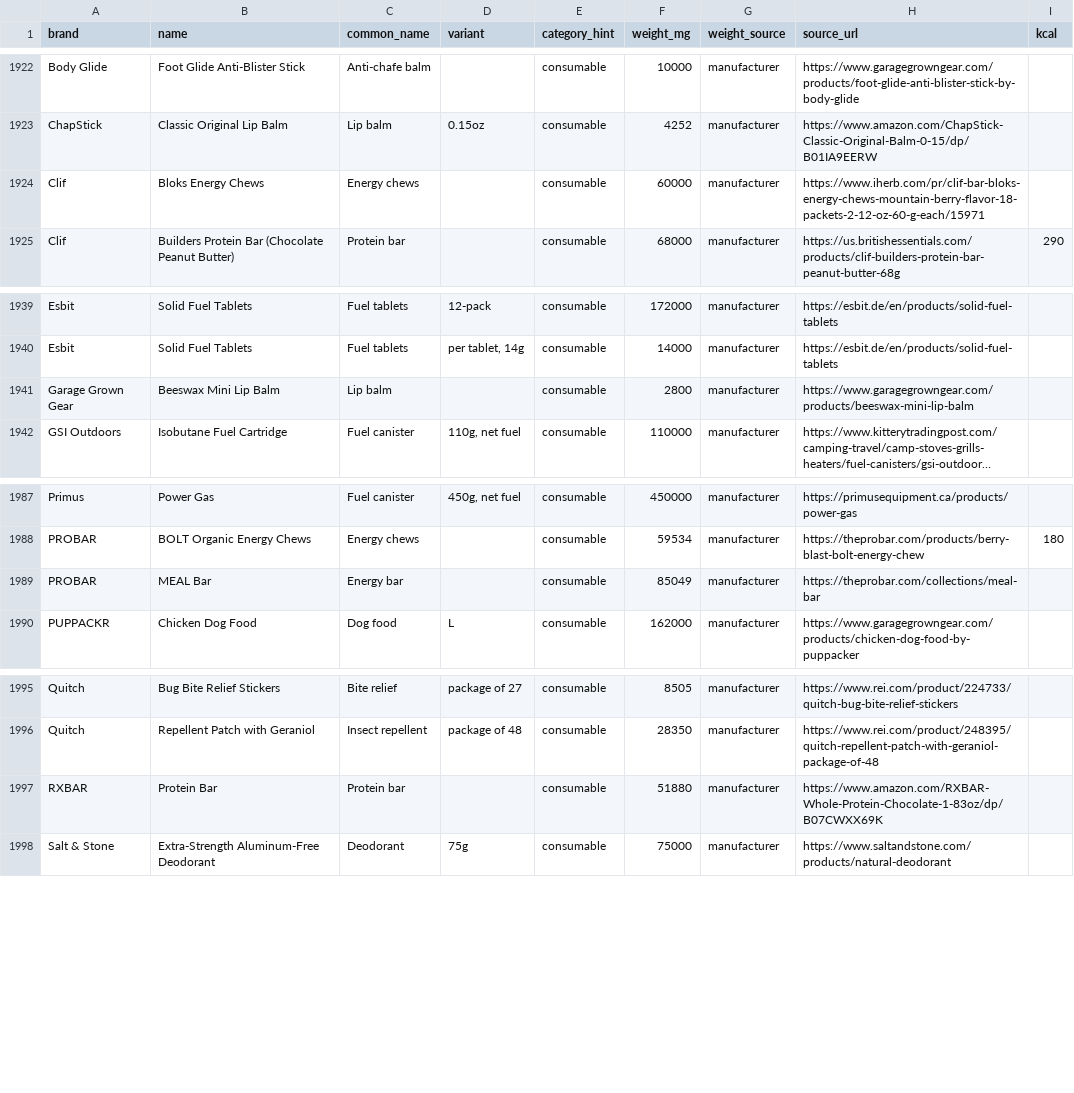
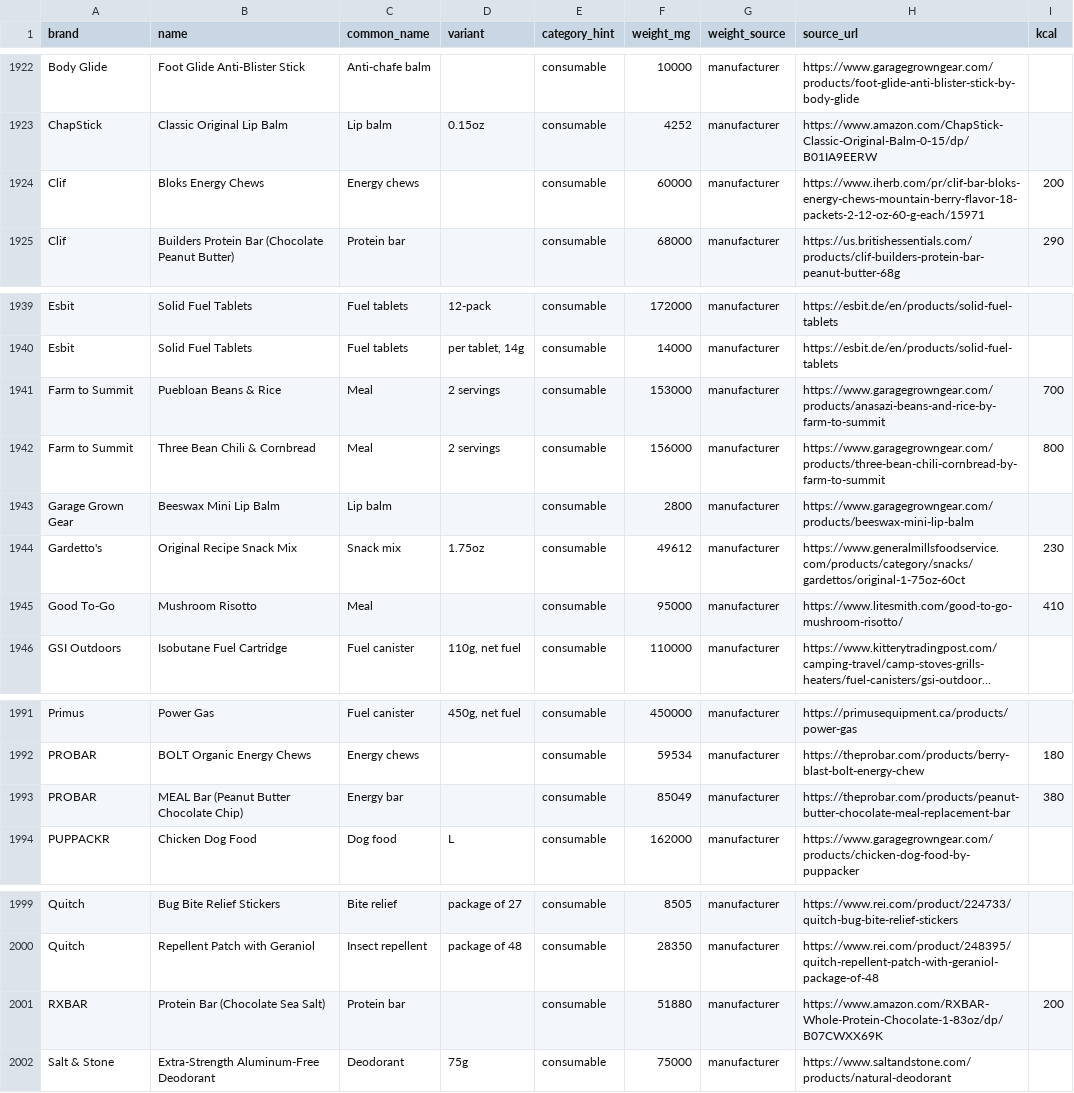
Before and after one commit to ryankiley/mahonia, a CSV file: seed/catalog.csv, drawn as a sheet; only a part is shown, gaps mark what is left out; long unchanged cells end in …; addresses are those after the commit; the diff names each change by its address in the sheet, - before the commit and + after, or states it on an @@ line.

Commit message:
Add four meals from Ryan's Timberline list and fill three missing kcal citations
New rows (cited, with per-pouch kcal):
- Farm to Summit Three Bean Chili & Cornbread [2 servings] 156 g net, 800 kcal
- Farm to Summit Puebloan Beans & Rice [2 servings] 153 g net, 700 kcal
- Good To-Go Mushroom Risotto 95 g net, 410 kcal
- Gardetto's Original Recipe Snack Mix [1.75oz] 49.6 g, 230 kcal
Farm to Summit and Good To-Go publish their panels as images, so the maker's
spec block as republished verbatim by a stockist (Garage Grown Gear, Litesmith)
is cited — the existing runningwarehouse/Apple precedent.

kcal filled on food rows that lacked it, pinning the flavor where calories
depend on it: Clif Bloks 200 (3 Bloks = 100 cal, 2 servings per packet),
RXBAR → "Protein Bar (Chocolate Sea Salt)" 200 (SmartLabel), PROBAR → "MEAL
Bar (Peanut Butter Chocolate Chip)" 380 (maker page). Starbucks VIA stays
without kcal: no citable panel reachable (the maker pages render it in
scripts and the retailer pages omit it); it is ~10 kcal a packet either way.

Audit of the rest: every other food-shaped consumable row already carries
kcal, and nothing food-shaped is filed outside `consumable`.

```diff
--- a/seed/catalog.csv
+++ b/seed/catalog.csv
-I1924 (kcal): (empty)
+I1924 (kcal): 200
+row 1941: Farm to Summit | Puebloan Beans & Rice | Meal | 2 servings | consumable | 153000 | manufacturer | https://www.garagegrowngear.com/products/anasazi-beans-and-rice-by-farm-to-summit | 700
+row 1942: Farm to Summit | Three Bean Chili & Cornbread | Meal | 2 servings | consumable | 156000 | manufacturer | https://www.garagegrowngear.com/products/three-bean-chili-cornbread-by-farm-to-summit | 800
+row 1944: Gardetto's | Original Recipe Snack Mix | Snack mix | 1.75oz | consumable | 49612 | manufacturer | https://www.generalmillsfoodservice.com/products/category/snacks/gardettos/original-1-75oz-60ct | 230
+row 1945: Good To-Go | Mushroom Risotto | Meal |  | consumable | 95000 | manufacturer | https://www.litesmith.com/good-to-go-mushroom-risotto/ | 410
-B1993 (name): MEAL Bar
+B1993 (name): MEAL Bar (Peanut Butter Chocolate Chip)
-H1993 (source_url): https://theprobar.com/collections/meal-bar
+H1993 (source_url): https://theprobar.com/products/peanut-butter-chocolate-meal-replacement-bar
-I1993 (kcal): (empty)
+I1993 (kcal): 380
-B2001 (name): Protein Bar
+B2001 (name): Protein Bar (Chocolate Sea Salt)
-I2001 (kcal): (empty)
+I2001 (kcal): 200
```
Also changed, not shown: 5 other files.
